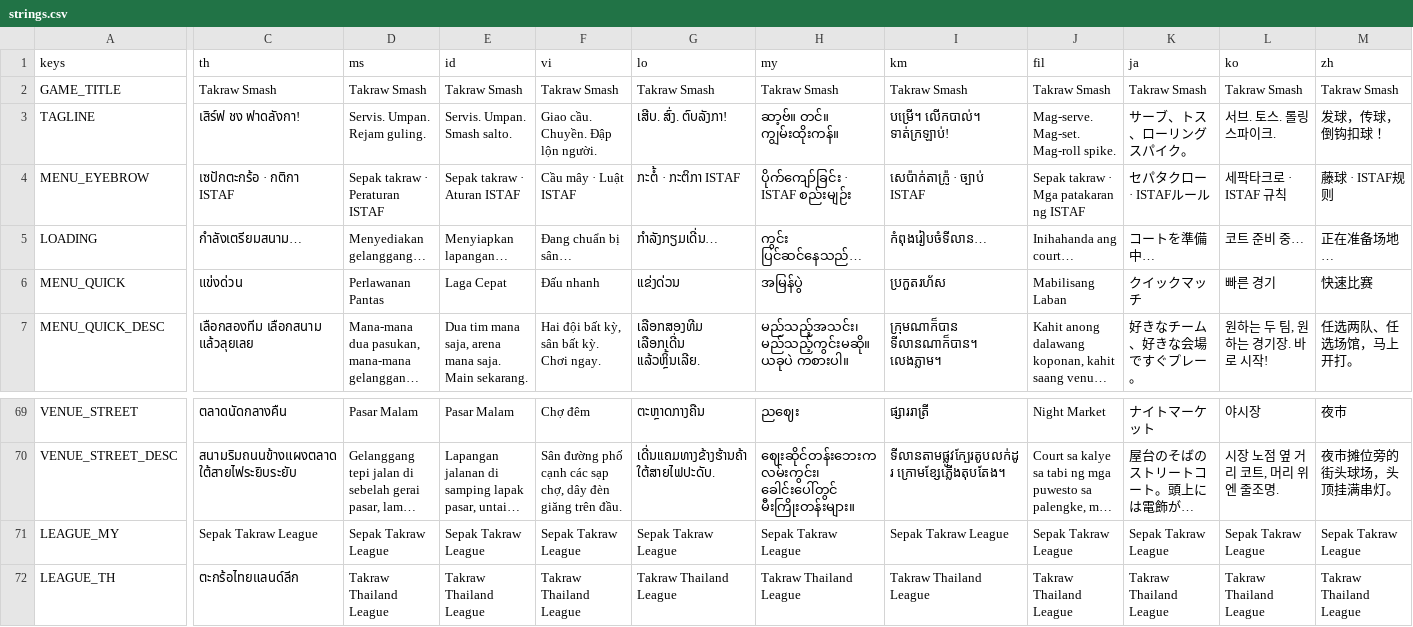
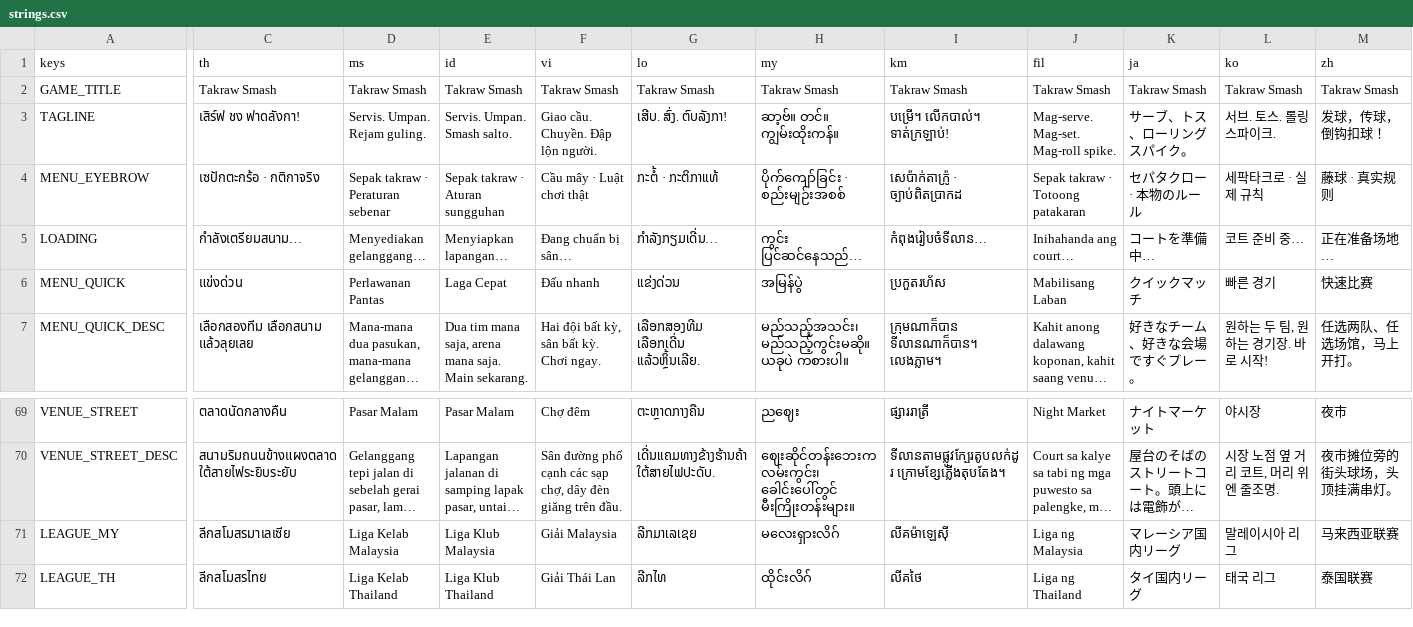
Before and after one commit to joshnason8-lab/ghost-kit-pages, a CSV file: takraw-game/i18n/strings.csv, drawn as a sheet; only a part is shown, gaps mark what is left out; long unchanged cells end in …; the diff covers the shown part only; the diff names each change by its address in the sheet, - before the commit and + after, or states it on an @@ line.

```diff
--- a/takraw-game/i18n/strings.csv
+++ b/takraw-game/i18n/strings.csv
-C4 (th): เซปักตะกร้อ · กติกา ISTAF
+C4 (th): เซปักตะกร้อ · กติกาจริง
-D4 (ms): Sepak takraw · Peraturan ISTAF
+D4 (ms): Sepak takraw · Peraturan sebenar
-E4 (id): Sepak takraw · Aturan ISTAF
+E4 (id): Sepak takraw · Aturan sungguhan
-F4 (vi): Cầu mây · Luật ISTAF
+F4 (vi): Cầu mây · Luật chơi thật
-G4 (lo): ກະຕໍ້ · ກະຕິກາ ISTAF
+G4 (lo): ກະຕໍ້ · ກະຕິກາແທ້
-H4 (my): ပိုက်ကျော်ခြင်း · ISTAF စည်းမျဉ်း
+H4 (my): ပိုက်ကျော်ခြင်း · စည်းမျဉ်းအစစ်
-I4 (km): សេប៉ាក់តាក្រ៉ូ · ច្បាប់ ISTAF
+I4 (km): សេប៉ាក់តាក្រ៉ូ · ច្បាប់ពិតប្រាកដ
-J4 (fil): Sepak takraw · Mga patakaran ng ISTAF
+J4 (fil): Sepak takraw · Totoong patakaran
-K4 (ja): セパタクロー · ISTAFルール
+K4 (ja): セパタクロー · 本物のルール
-L4 (ko): 세팍타크로 · ISTAF 규칙
+L4 (ko): 세팍타크로 · 실제 규칙
-M4 (zh): 藤球 · ISTAF规则
+M4 (zh): 藤球 · 真实规则
-C71 (th): Sepak Takraw League
+C71 (th): ลีกสโมสรมาเลเซีย
-D71 (ms): Sepak Takraw League
+D71 (ms): Liga Kelab Malaysia
-E71 (id): Sepak Takraw League
+E71 (id): Liga Klub Malaysia
-F71 (vi): Sepak Takraw League
+F71 (vi): Giải Malaysia
-G71 (lo): Sepak Takraw League
+G71 (lo): ລີກມາເລເຊຍ
-H71 (my): Sepak Takraw League
+H71 (my): မလေးရှားလိဂ်
-I71 (km): Sepak Takraw League
+I71 (km): លីគម៉ាឡេស៊ី
-J71 (fil): Sepak Takraw League
+J71 (fil): Liga ng Malaysia
-K71 (ja): Sepak Takraw League
+K71 (ja): マレーシア国内リーグ
-L71 (ko): Sepak Takraw League
+L71 (ko): 말레이시아 리그
-M71 (zh): Sepak Takraw League
+M71 (zh): 马来西亚联赛
-C72 (th): ตะกร้อไทยแลนด์ลีก
+C72 (th): ลีกสโมสรไทย
-D72 (ms): Takraw Thailand League
+D72 (ms): Liga Kelab Thailand
-E72 (id): Takraw Thailand League
+E72 (id): Liga Klub Thailand
-F72 (vi): Takraw Thailand League
+F72 (vi): Giải Thái Lan
-G72 (lo): Takraw Thailand League
+G72 (lo): ລີກໄທ
-H72 (my): Takraw Thailand League
+H72 (my): ထိုင်းလိဂ်
-I72 (km): Takraw Thailand League
+I72 (km): លីគថៃ
-J72 (fil): Takraw Thailand League
+J72 (fil): Liga ng Thailand
-K72 (ja): Takraw Thailand League
+K72 (ja): タイ国内リーグ
-L72 (ko): Takraw Thailand League
+L72 (ko): 태국 리그
-M72 (zh): Takraw Thailand League
+M72 (zh): 泰国联赛
```
Also changed, not shown: 2 added rows and 126 edited cells elsewhere in this file, 54 other files.
